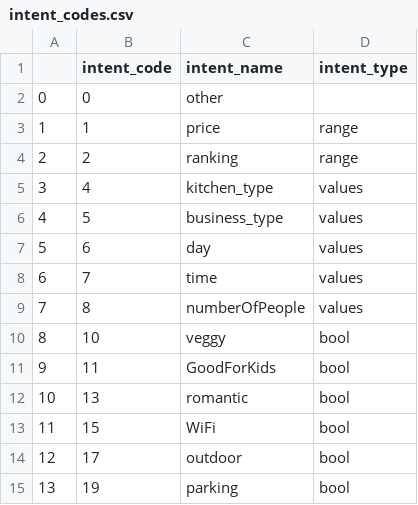
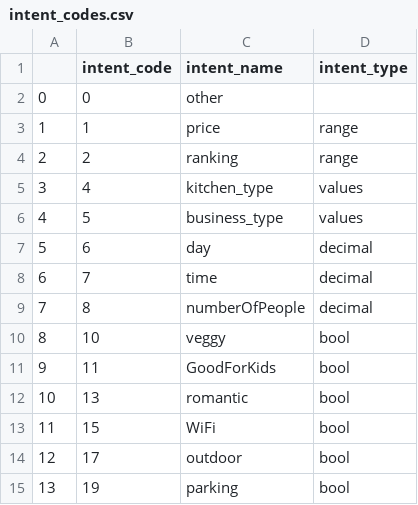
Before and after one commit to ramiz11/ChatBot, a CSV file: intent_codes.csv, drawn as a sheet.

```diff
--- a/intent_codes.csv
+++ b/intent_codes.csv
@@ -6,5 +6,5 @@
 4,5,business_type,values
-5,6,day,values
-6,7,time,values
-7,8,numberOfPeople,values
+5,6,day,decimal
+6,7,time,decimal
+7,8,numberOfPeople,decimal
 8,10,veggy,bool
```
